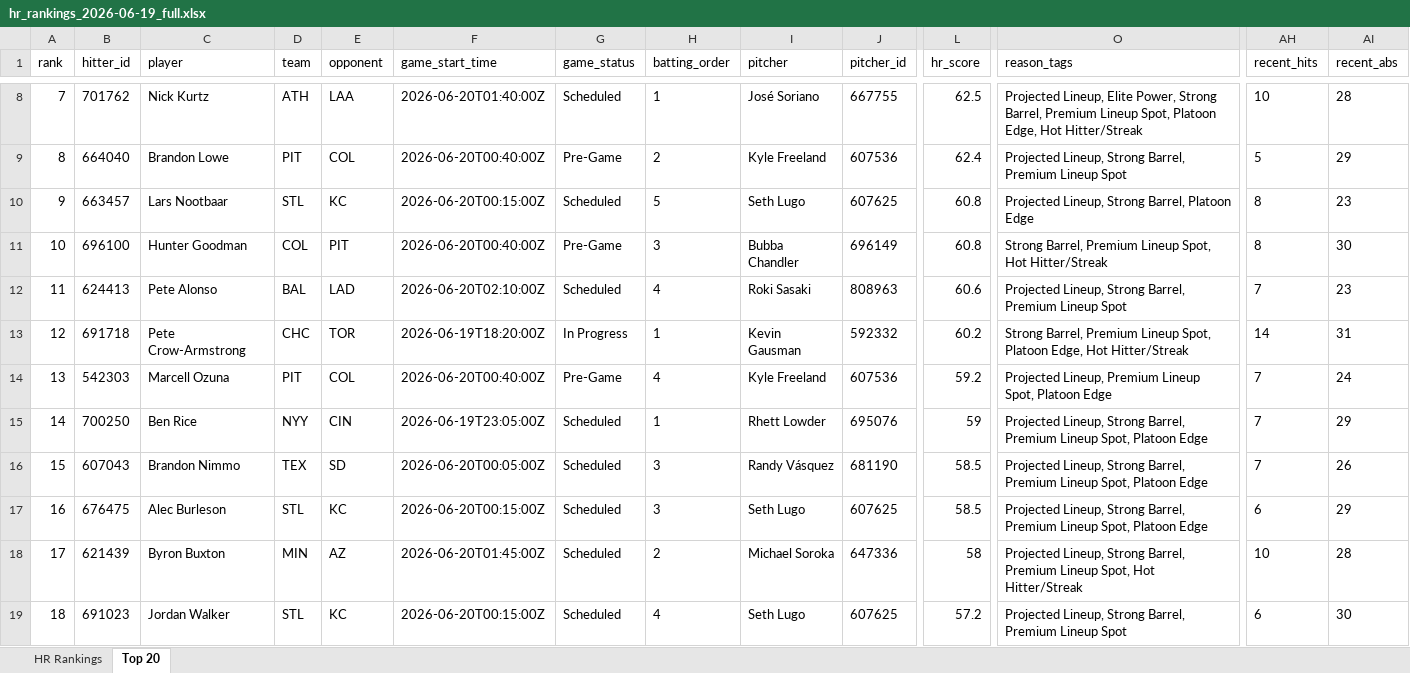
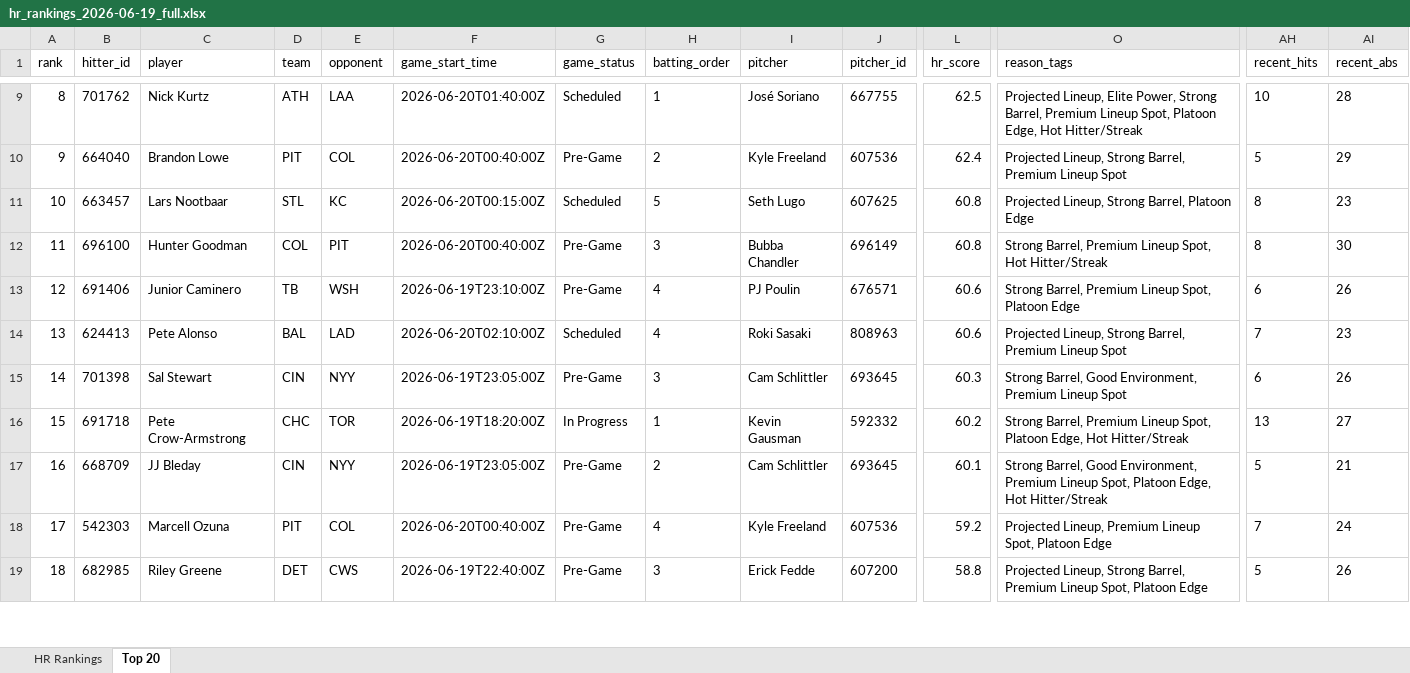
Before and after one commit to etbell28/hitter-tool, an Excel workbook: outputs/daily/hr_rankings_2026-06-19_full.xlsx, sheet Top 20, drawn as a sheet; only a part is shown, gaps mark what is left out; values as stored, in another font and other column widths than the file's, no borders; removed rows and columns are numbered as before the commit, all else as after; rows hold the shown columns only; the diff covers the shown part only; the diff names each change by its address in the sheet, - before the commit and + after, or states it on an @@ line.

```diff
--- a/outputs/daily/hr_rankings_2026-06-19_full.xlsx (sheet Top 20)
+++ b/outputs/daily/hr_rankings_2026-06-19_full.xlsx (sheet Top 20)
-A9 (rank): 7
+A9 (rank): 8
-A10 (rank): 8
+A10 (rank): 9
-A11 (rank): 9
+A11 (rank): 10
-A12 (rank): 10
+A12 (rank): 11
+row 13: 12 | 691406 | Junior Caminero | TB | WSH | 2026-06-19T23:10:00Z | Pre-Game | 4 | PJ Poulin | 676571 | 60.6 | Strong Barrel, Premium Lineup Spot, Platoon Edge | 6 | 26
-A14 (rank): 11
+A14 (rank): 13
+row 15: 14 | 701398 | Sal Stewart | CIN | NYY | 2026-06-19T23:05:00Z | Pre-Game | 3 | Cam Schlittler | 693645 | 60.3 | Strong Barrel, Good Environment, Premium Lineup Spot | 6 | 26
-A16 (rank): 12
+A16 (rank): 15
-AH16 (recent_hits): 14
+AH16 (recent_hits): 13
-AI16 (recent_abs): 31
+AI16 (recent_abs): 27
+row 17: 16 | 668709 | JJ Bleday | CIN | NYY | 2026-06-19T23:05:00Z | Pre-Game | 2 | Cam Schlittler | 693645 | 60.1 | Strong Barrel, Good Environment, Premium Lineup Spot, Platoon Edge, Hot Hitter/Streak | 5 | 21
-A18 (rank): 13
+A18 (rank): 17
-row 15: 14 | 700250 | Ben Rice | NYY | CIN | 2026-06-19T23:05:00Z | Scheduled | 1 | Rhett Lowder | 695076 | 59 | Projected Lineup, Strong Barrel, Premium Lineup Spot, Platoon Edge | 7 | 29
-row 16: 15 | 607043 | Brandon Nimmo | TEX | SD | 2026-06-20T00:05:00Z | Scheduled | 3 | Randy Vásquez | 681190 | 58.5 | Projected Lineup, Strong Barrel, Premium Lineup Spot, Platoon Edge | 7 | 26
-row 17: 16 | 676475 | Alec Burleson | STL | KC | 2026-06-20T00:15:00Z | Scheduled | 3 | Seth Lugo | 607625 | 58.5 | Projected Lineup, Strong Barrel, Premium Lineup Spot, Platoon Edge | 6 | 29
-row 18: 17 | 621439 | Byron Buxton | MIN | AZ | 2026-06-20T01:45:00Z | Scheduled | 2 | Michael Soroka | 647336 | 58 | Projected Lineup, Strong Barrel, Premium Lineup Spot, Hot Hitter/Streak | 10 | 28
-B19 (hitter_id): 691023
+B19 (hitter_id): 682985
-C19 (player): Jordan Walker
+C19 (player): Riley Greene
-D19 (team): STL
+D19 (team): DET
-E19 (opponent): KC
+E19 (opponent): CWS
-F19 (game_start_time): 2026-06-20T00:15:00Z
+F19 (game_start_time): 2026-06-19T22:40:00Z
-G19 (game_status): Scheduled
+G19 (game_status): Pre-Game
-H19 (batting_order): 4
+H19 (batting_order): 3
-I19 (pitcher): Seth Lugo
+I19 (pitcher): Erick Fedde
-J19 (pitcher_id): 607625
+J19 (pitcher_id): 607200
-L19 (hr_score): 57.2
+L19 (hr_score): 58.8
-O19 (reason_tags): …Premium Lineup Spot
+O19 (reason_tags): …Premium Lineup Spot, Platoon Edge
-AH19 (recent_hits): 6
+AH19 (recent_hits): 5
-AI19 (recent_abs): 30
+AI19 (recent_abs): 26
```
Also changed, not shown: 2 added rows, 1 removed row and 202 edited cells elsewhere in this sheet, sheet HR Rankings, outputs/daily/hr_rankings_2026-06-19.xlsx, outputs/hr_rankings.xlsx, 9 other files.
